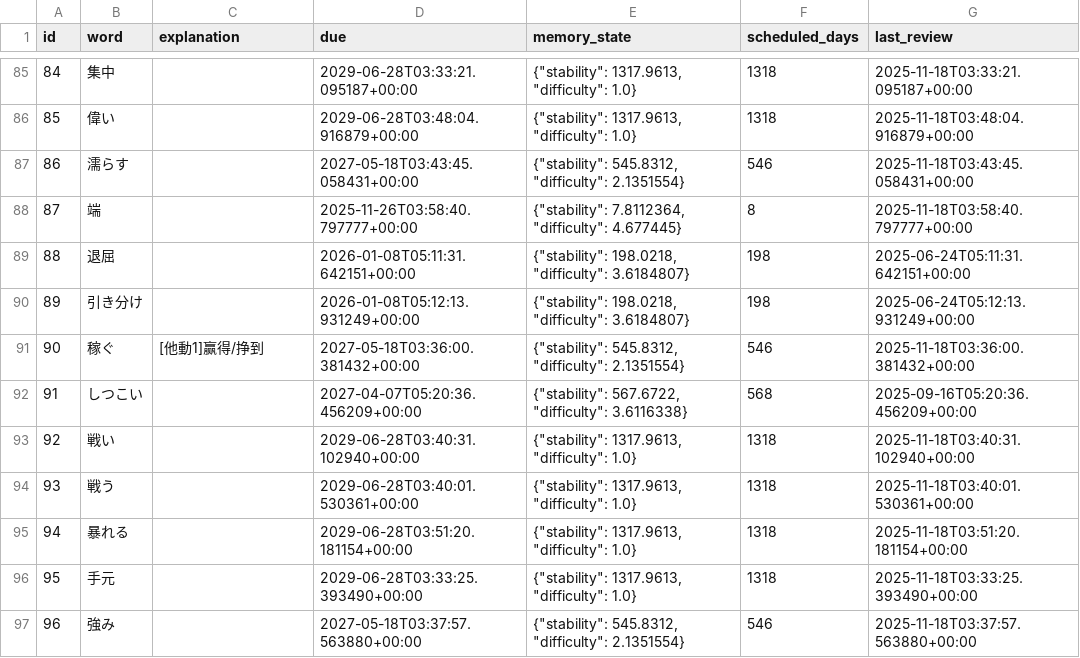
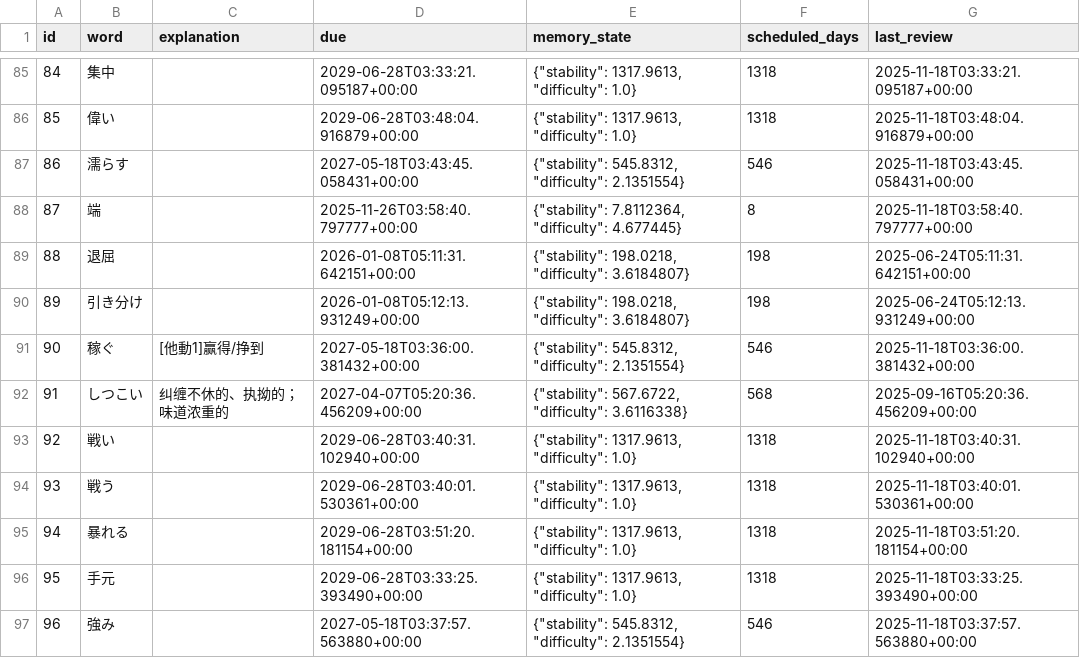
Before and after one commit to LiuZHolmes/TypeMyWord, a CSV file: words/日本語.csv, drawn as a sheet; only a part is shown, gaps mark what is left out; the diff covers the shown part only.

```diff
--- a/words/日本語.csv
+++ b/words/日本語.csv
@@ -91,3 +91,3 @@ id,word,explanation,due,memory_state,scheduled_days,last_review
 90,稼ぐ,[他動1]赢得/挣到,2027-05-18T03:36:00.381432+00:00,"{""stability"": 545.8312, ""difficulty"": 2.1351554}",546,2025-11-18T03:36:00.381432+00:00
-91,しつこい,,2027-04-07T05:20:36.456209+00:00,"{""stability"": 567.6722, ""difficulty"": 3.6116338}",568,2025-09-16T05:20:36.456209+00:00
+91,しつこい,纠缠不休的、执拗的；味道浓重的,2027-04-07T05:20:36.456209+00:00,"{""stability"": 567.6722, ""difficulty"": 3.6116338}",568,2025-09-16T05:20:36.456209+00:00
 92,戦い,,2029-06-28T03:40:31.102940+00:00,"{""stability"": 1317.9613, ""difficulty"": 1.0}",1318,2025-11-18T03:40:31.102940+00:00
```
Also changed, not shown: 15 added rows and 12 edited cells elsewhere in this file.
